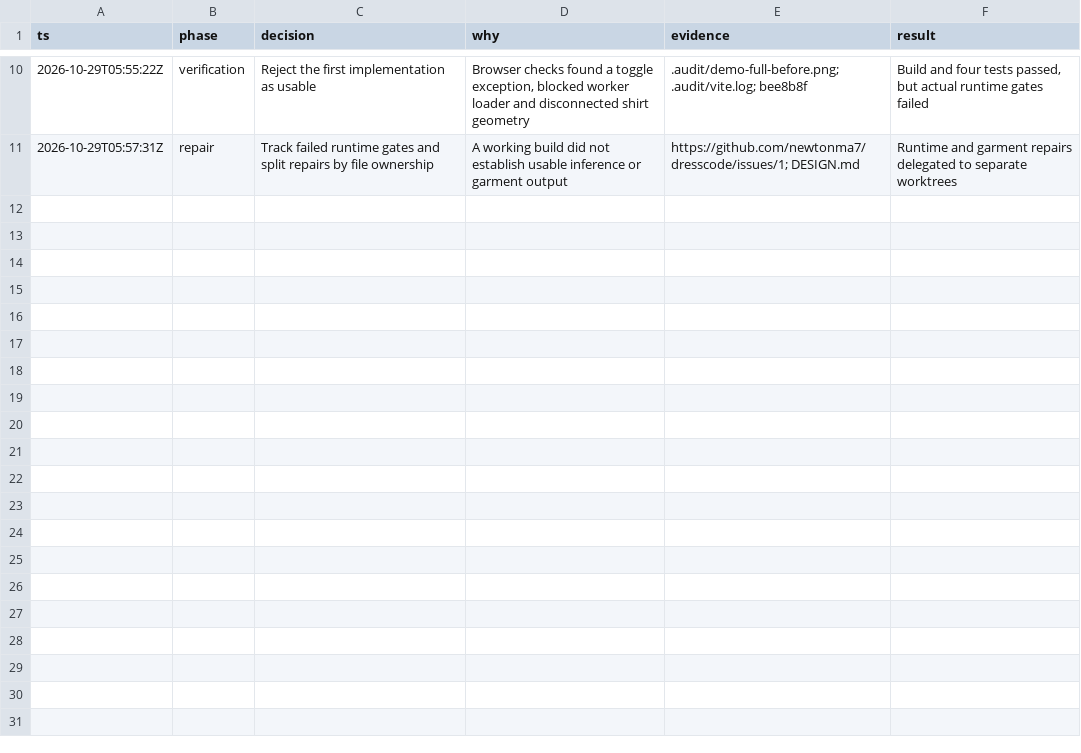
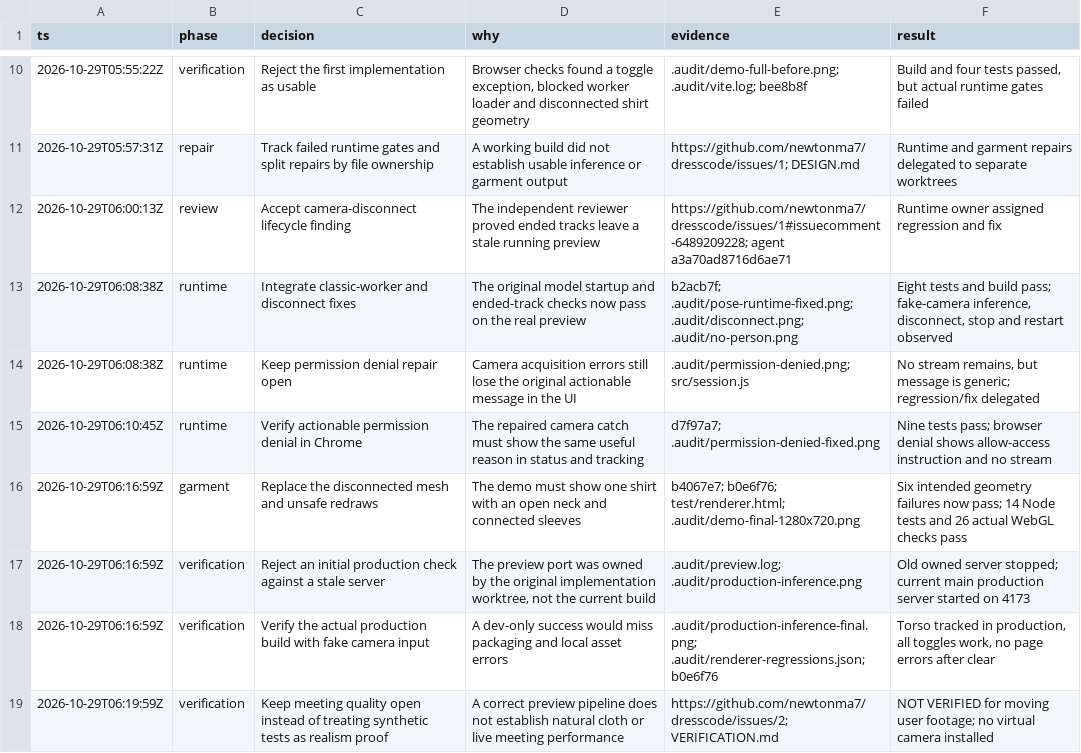
Before and after one commit to newtonma7/dresscode, a TSV file: decisions.tsv, drawn as a sheet; only a part is shown, gaps mark what is left out; the diff names each change by its address in the sheet, - before the commit and + after, or states it on an @@ line.

Commit message:
Record repaired preview verification and remaining quality limits

```diff
--- a/decisions.tsv
+++ b/decisions.tsv
+row 12: 2026-10-29T06:00:13Z | review | Accept camera-disconnect lifecycle finding | The independent reviewer proved ended tracks leave a stale running preview | https://github.com/newtonma7/dresscode/issues/1#issuecomment-6489209228; agent a3a70ad8716d6ae71 | Runtime owner assigned regression and fix
+row 13: 2026-10-29T06:08:38Z | runtime | Integrate classic-worker and disconnect fixes | The original model startup and ended-track checks now pass on the real preview | b2acb7f; .audit/pose-runtime-fixed.png; .audit/disconnect.png; .audit/no-person.png | Eight tests and build pass; fake-camera inference, disconnect, stop and restart observed
+row 14: 2026-10-29T06:08:38Z | runtime | Keep permission denial repair open | Camera acquisition errors still lose the original actionable message in the UI | .audit/permission-denied.png; src/session.js | No stream remains, but message is generic; regression/fix delegated
+row 15: 2026-10-29T06:10:45Z | runtime | Verify actionable permission denial in Chrome | The repaired camera catch must show the same useful reason in status and tracking | d7f97a7; .audit/permission-denied-fixed.png | Nine tests pass; browser denial shows allow-access instruction and no stream
+row 16: 2026-10-29T06:16:59Z | garment | Replace the disconnected mesh and unsafe redraws | The demo must show one shirt with an open neck and connected sleeves | b4067e7; b0e6f76; test/renderer.html; .audit/demo-final-1280x720.png | Six intended geometry failures now pass; 14 Node tests and 26 actual WebGL checks pass
+row 17: 2026-10-29T06:16:59Z | verification | Reject an initial production check against a stale server | The preview port was owned by the original implementation worktree, not the current build | .audit/preview.log; .audit/production-inference.png | Old owned server stopped; current main production server started on 4173
+row 18: 2026-10-29T06:16:59Z | verification | Verify the actual production build with fake camera input | A dev-only success would miss packaging and local asset errors | .audit/production-inference-final.png; .audit/renderer-regressions.json; b0e6f76 | Torso tracked in production, all toggles work, no page errors after clear
+row 19: 2026-10-29T06:19:59Z | verification | Keep meeting quality open instead of treating synthetic tests as realism proof | A correct preview pipeline does not establish natural cloth or live meeting performance | https://github.com/newtonma7/dresscode/issues/2; VERIFICATION.md | NOT VERIFIED for moving user footage; no virtual camera installed
```
Also changed, not shown: 4 other files.
